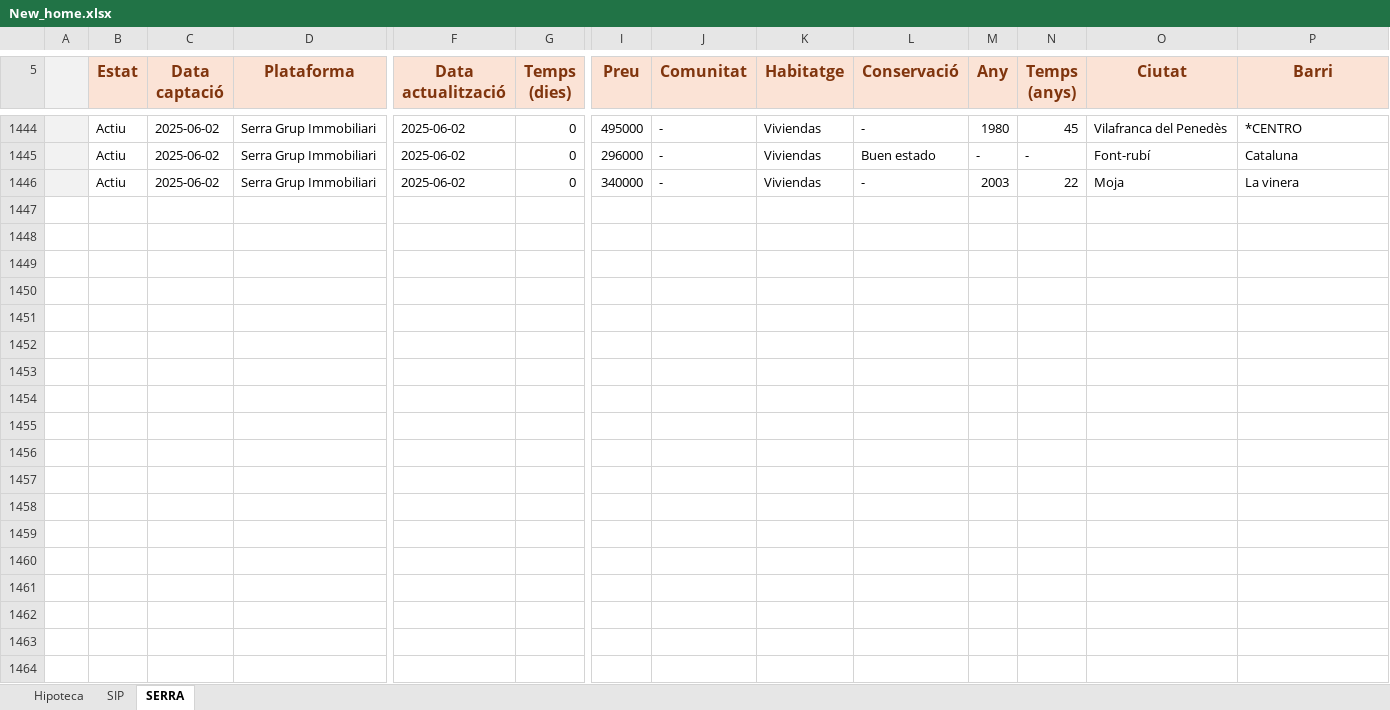
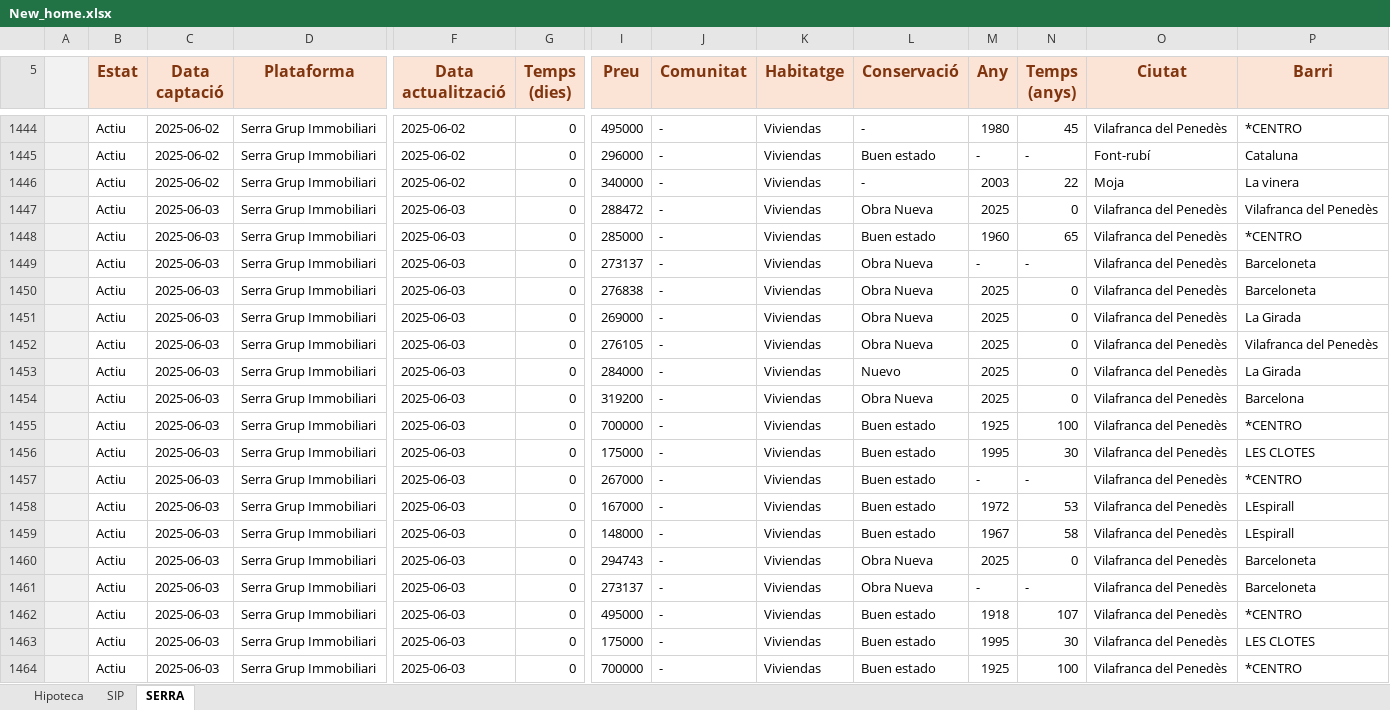
Before and after one commit to iAleix/New_home-, an Excel workbook: New_home.xlsx, sheet SERRA, drawn as a sheet; only a part is shown, gaps mark what is left out; values as stored, in another font and other column widths than the file's, no borders; conditional formats not drawn; rows hold the shown columns only; the diff covers the shown part only; the diff names each change by its address in the sheet, - before the commit and + after, or states it on an @@ line.

Commit message:
Update Excel with new data

```diff
--- a/New_home.xlsx (sheet SERRA)
+++ b/New_home.xlsx (sheet SERRA)
+row 1447:  | Actiu | 2025-06-03 | Serra Grup Immobiliari | 2025-06-03 | 0 | 288472 | - | Viviendas | Obra Nueva | 2025 | 0 | Vilafranca del Penedès | Vilafranca del Penedès
+row 1448:  | Actiu | 2025-06-03 | Serra Grup Immobiliari | 2025-06-03 | 0 | 285000 | - | Viviendas | Buen estado | 1960 | 65 | Vilafranca del Penedès | *CENTRO
+row 1449:  | Actiu | 2025-06-03 | Serra Grup Immobiliari | 2025-06-03 | 0 | 273137 | - | Viviendas | Obra Nueva | - | - | Vilafranca del Penedès | Barceloneta
+row 1450:  | Actiu | 2025-06-03 | Serra Grup Immobiliari | 2025-06-03 | 0 | 276838 | - | Viviendas | Obra Nueva | 2025 | 0 | Vilafranca del Penedès | Barceloneta
+row 1451:  | Actiu | 2025-06-03 | Serra Grup Immobiliari | 2025-06-03 | 0 | 269000 | - | Viviendas | Obra Nueva | 2025 | 0 | Vilafranca del Penedès | La Girada
+row 1452:  | Actiu | 2025-06-03 | Serra Grup Immobiliari | 2025-06-03 | 0 | 276105 | - | Viviendas | Obra Nueva | 2025 | 0 | Vilafranca del Penedès | Vilafranca del Penedès
+row 1453:  | Actiu | 2025-06-03 | Serra Grup Immobiliari | 2025-06-03 | 0 | 284000 | - | Viviendas | Nuevo | 2025 | 0 | Vilafranca del Penedès | La Girada
+row 1454:  | Actiu | 2025-06-03 | Serra Grup Immobiliari | 2025-06-03 | 0 | 319200 | - | Viviendas | Obra Nueva | 2025 | 0 | Vilafranca del Penedès | Barcelona
+row 1455:  | Actiu | 2025-06-03 | Serra Grup Immobiliari | 2025-06-03 | 0 | 700000 | - | Viviendas | Buen estado | 1925 | 100 | Vilafranca del Penedès | *CENTRO
+row 1456:  | Actiu | 2025-06-03 | Serra Grup Immobiliari | 2025-06-03 | 0 | 175000 | - | Viviendas | Buen estado | 1995 | 30 | Vilafranca del Penedès | LES CLOTES
+row 1457:  | Actiu | 2025-06-03 | Serra Grup Immobiliari | 2025-06-03 | 0 | 267000 | - | Viviendas | Buen estado | - | - | Vilafranca del Penedès | *CENTRO
+row 1458:  | Actiu | 2025-06-03 | Serra Grup Immobiliari | 2025-06-03 | 0 | 167000 | - | Viviendas | Buen estado | 1972 | 53 | Vilafranca del Penedès | LEspirall
+row 1459:  | Actiu | 2025-06-03 | Serra Grup Immobiliari | 2025-06-03 | 0 | 148000 | - | Viviendas | Buen estado | 1967 | 58 | Vilafranca del Penedès | LEspirall
+row 1460:  | Actiu | 2025-06-03 | Serra Grup Immobiliari | 2025-06-03 | 0 | 294743 | - | Viviendas | Obra Nueva | 2025 | 0 | Vilafranca del Penedès | Barceloneta
+row 1461:  | Actiu | 2025-06-03 | Serra Grup Immobiliari | 2025-06-03 | 0 | 273137 | - | Viviendas | Obra Nueva | - | - | Vilafranca del Penedès | Barceloneta
+row 1462:  | Actiu | 2025-06-03 | Serra Grup Immobiliari | 2025-06-03 | 0 | 495000 | - | Viviendas | Buen estado | 1918 | 107 | Vilafranca del Penedès | *CENTRO
+row 1463:  | Actiu | 2025-06-03 | Serra Grup Immobiliari | 2025-06-03 | 0 | 175000 | - | Viviendas | Buen estado | 1995 | 30 | Vilafranca del Penedès | LES CLOTES
+row 1464:  | Actiu | 2025-06-03 | Serra Grup Immobiliari | 2025-06-03 | 0 | 700000 | - | Viviendas | Buen estado | 1925 | 100 | Vilafranca del Penedès | *CENTRO
```
Also changed, not shown: 8 added rows elsewhere in this sheet, New_home_20250603.xlsx.
